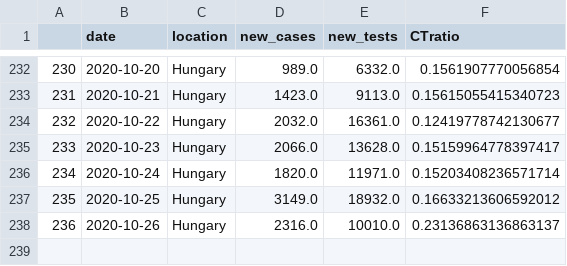
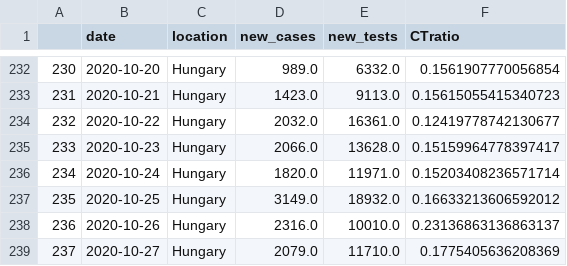
Before and after one commit to sandorbihary/AgnesRiport, a CSV file: outspark.csv, drawn as a sheet; only a part is shown, gaps mark what is left out; the diff names each change by its address in the sheet, - before the commit and + after, or states it on an @@ line.

```diff
--- a/outspark.csv
+++ b/outspark.csv
+row 239: 237 | 2020-10-27 | Hungary | 2079.0 | 11710.0 | 0.1775405636208369
```
Also changed, not shown: 4 other files.
